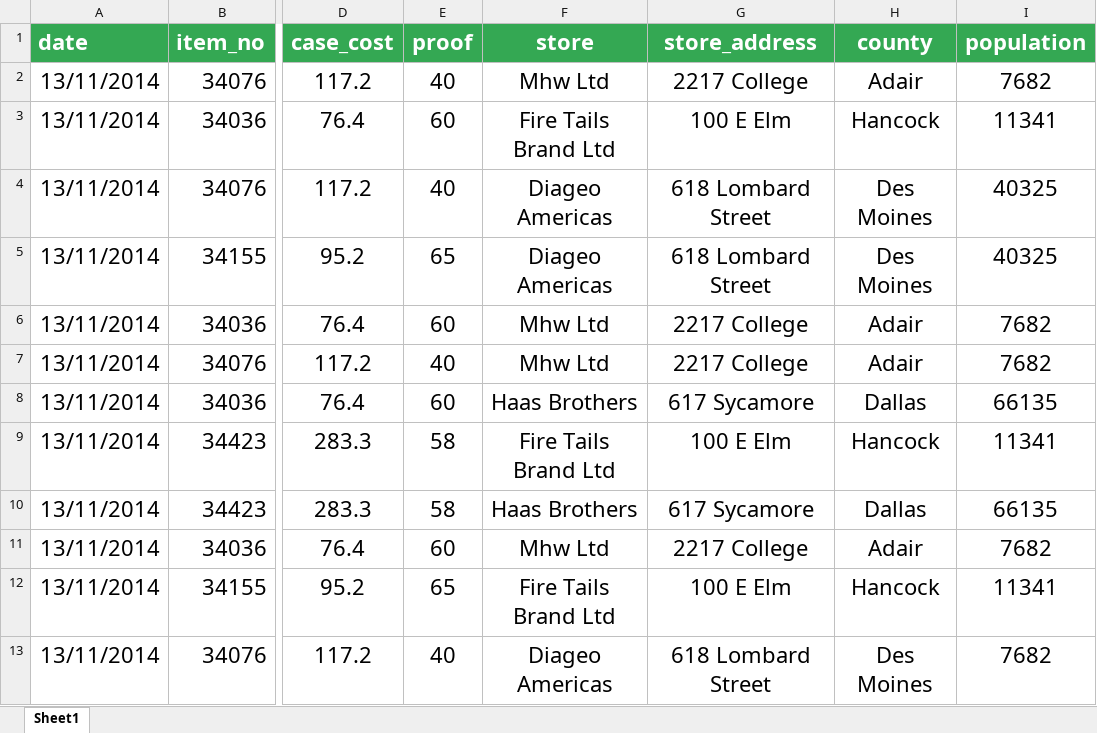
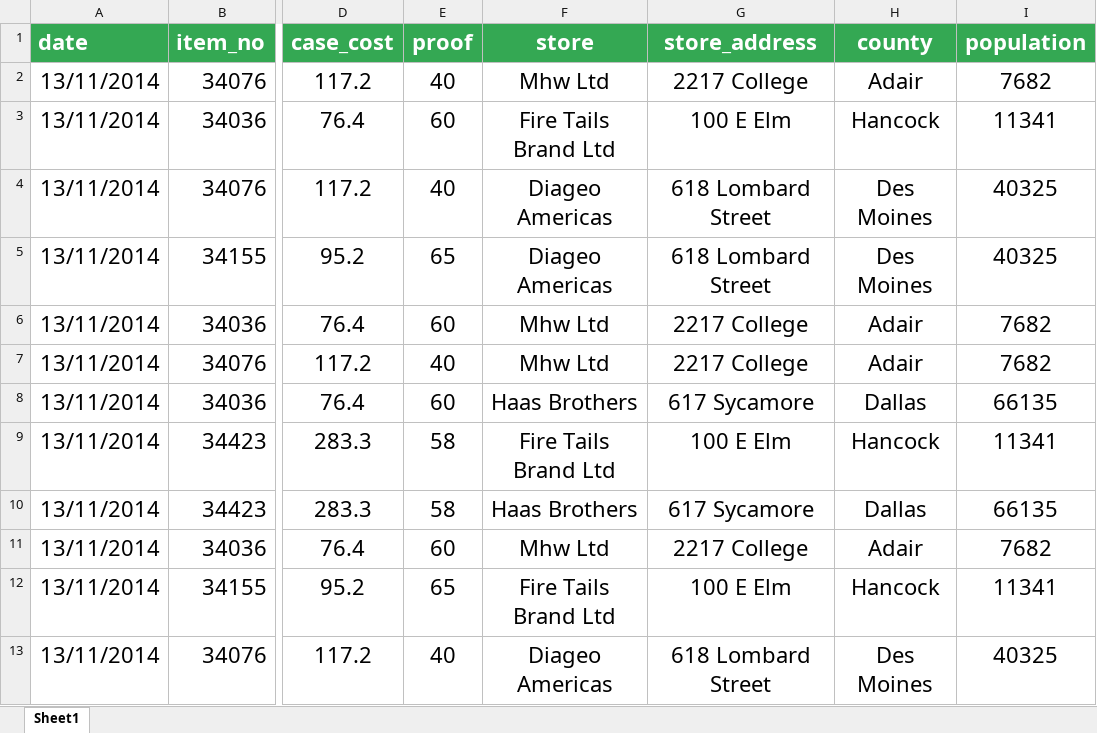
Before and after one commit to MultiverseLearningProducts/dfv1, an Excel workbook: Database Fundamentals/data/normalisation_exercise.xlsx, sheet Sheet1, drawn as a sheet; only a part is shown, gaps mark what is left out; values as stored, in another font and other column widths than the file's, no borders; the diff names each change by its address in the sheet, - before the commit and + after, or states it on an @@ line.

```diff
--- a/Database Fundamentals/data/normalisation_exercise.xlsx (sheet Sheet1)
+++ b/Database Fundamentals/data/normalisation_exercise.xlsx (sheet Sheet1)
-I13 (population): 7682
+I13 (population): 40325
```
Also changed, not shown: 3 other files.
